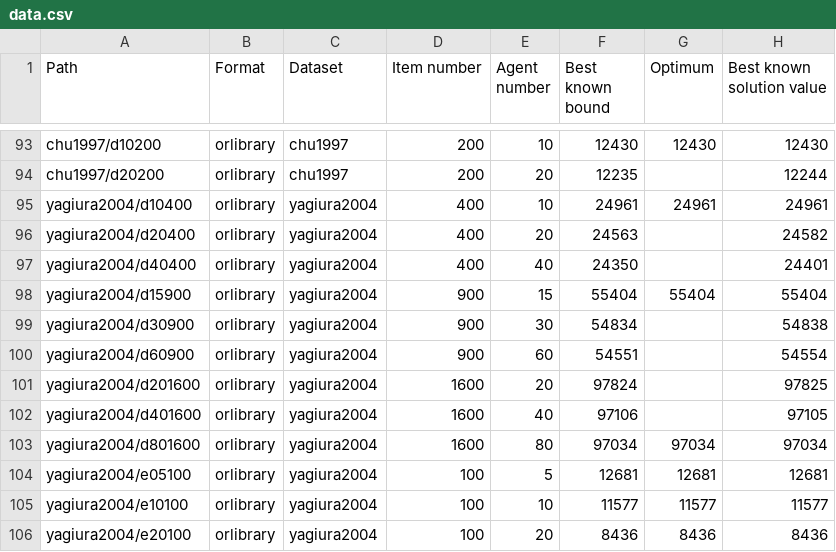
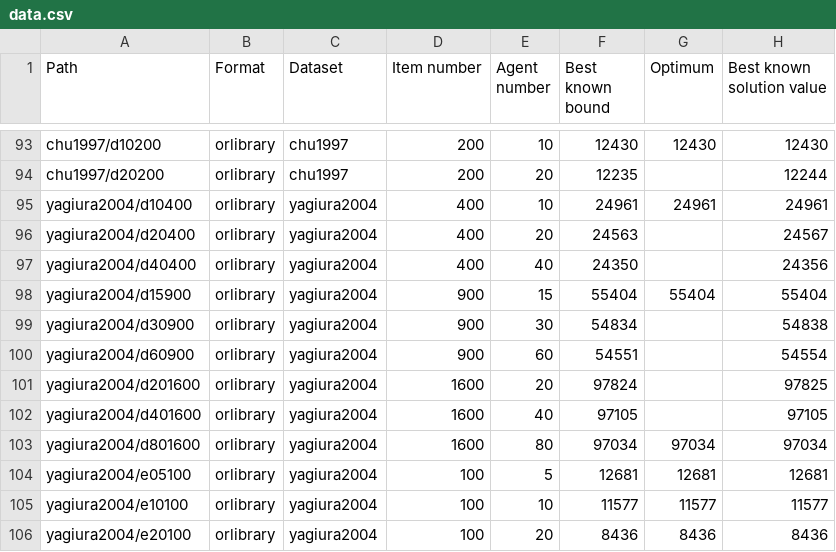
Before and after one commit to fontanf/generalizedassignmentsolver, a CSV file: data/data.csv, drawn as a sheet; only a part is shown, gaps mark what is left out.

Commit message:
Update solution files

```diff
--- a/data/data.csv
+++ b/data/data.csv
@@ -95,4 +95,4 @@ chu1997/d20200,orlibrary,chu1997,200,20,12235,,12244
 yagiura2004/d10400,orlibrary,yagiura2004,400,10,24961,24961,24961
-yagiura2004/d20400,orlibrary,yagiura2004,400,20,24563,,24582
-yagiura2004/d40400,orlibrary,yagiura2004,400,40,24350,,24401
+yagiura2004/d20400,orlibrary,yagiura2004,400,20,24563,,24567
+yagiura2004/d40400,orlibrary,yagiura2004,400,40,24350,,24356
 yagiura2004/d15900,orlibrary,yagiura2004,900,15,55404,55404,55404
@@ -101,3 +101,3 @@ yagiura2004/d60900,orlibrary,yagiura2004,900,60,54551,,54554
 yagiura2004/d201600,orlibrary,yagiura2004,1600,20,97824,,97825
-yagiura2004/d401600,orlibrary,yagiura2004,1600,40,97106,,97105
+yagiura2004/d401600,orlibrary,yagiura2004,1600,40,97105,,97105
 yagiura2004/d801600,orlibrary,yagiura2004,1600,80,97034,97034,97034
```
Also changed, not shown: 2 other files.
